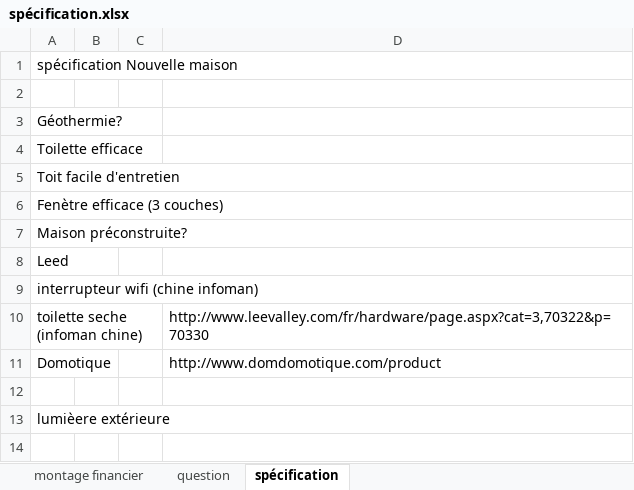
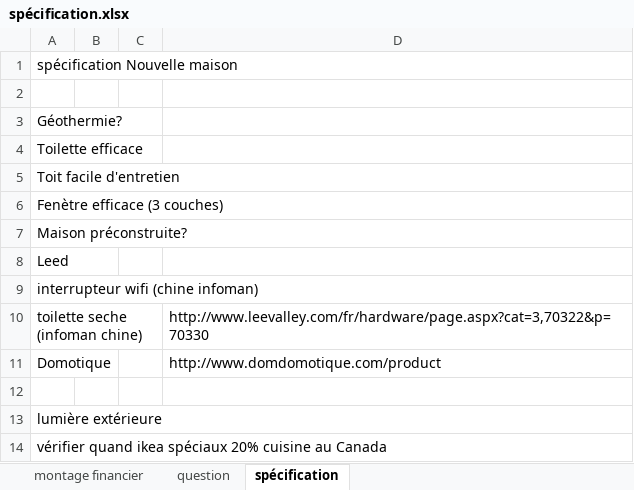
Before and after one commit to bernardmarjo/153, an Excel workbook: spécification.xlsx, sheet spécification, drawn as a sheet; values as stored, in another font and other column widths than the file's, no borders; the diff names each change by its address in the sheet, - before the commit and + after, or states it on an @@ line.

```diff
--- a/spécification.xlsx (sheet spécification)
+++ b/spécification.xlsx (sheet spécification)
-A13: lumièere extérieure
+A13: lumière extérieure
+row 14: vérifier quand ikea spéciaux 20% cuisine au Canada
```
Also changed, not shown: sheet montage financier, 31 other files.
